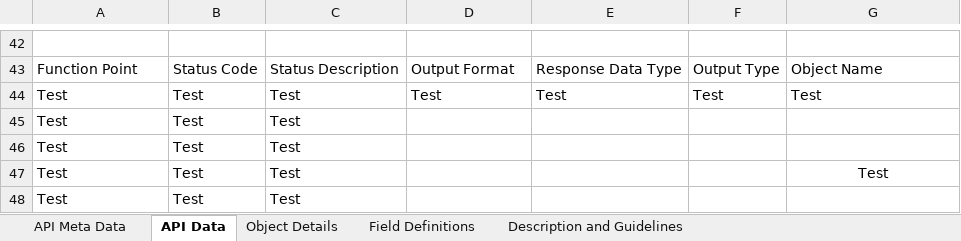
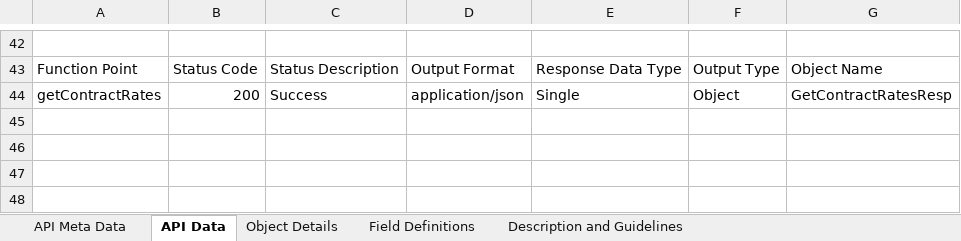
Before and after one commit to sureshhexaware/InputFiles, an Excel workbook: ContractRates_V1.xlsx, sheet API Data, drawn as a sheet; only a part is shown, gaps mark what is left out; values as stored, in another font and other column widths than the file's, no borders; table styles not drawn; removed rows and columns are numbered as before the commit, all else as after; the diff covers the shown part only; the diff names each change by its address in the sheet, - before the commit and + after, or states it on an @@ line.

```diff
--- a/ContractRates_V1.xlsx (sheet API Data)
+++ b/ContractRates_V1.xlsx (sheet API Data)
-row 44: Test | Test | Test | Test | Test | Test | Test
-row 45: Test | Test | Test
-row 46: Test | Test | Test
-row 47: Test | Test | Test |  |  |  | Test
-row 48: Test | Test | Test
+row 44: getContractRates | 200 | Success | application/json | Single | Object | GetContractRatesResp
```
Also changed, not shown: 2 added rows, 2 removed rows and 21 edited cells elsewhere in this sheet, sheet Object Details, sheet API Meta Data.
